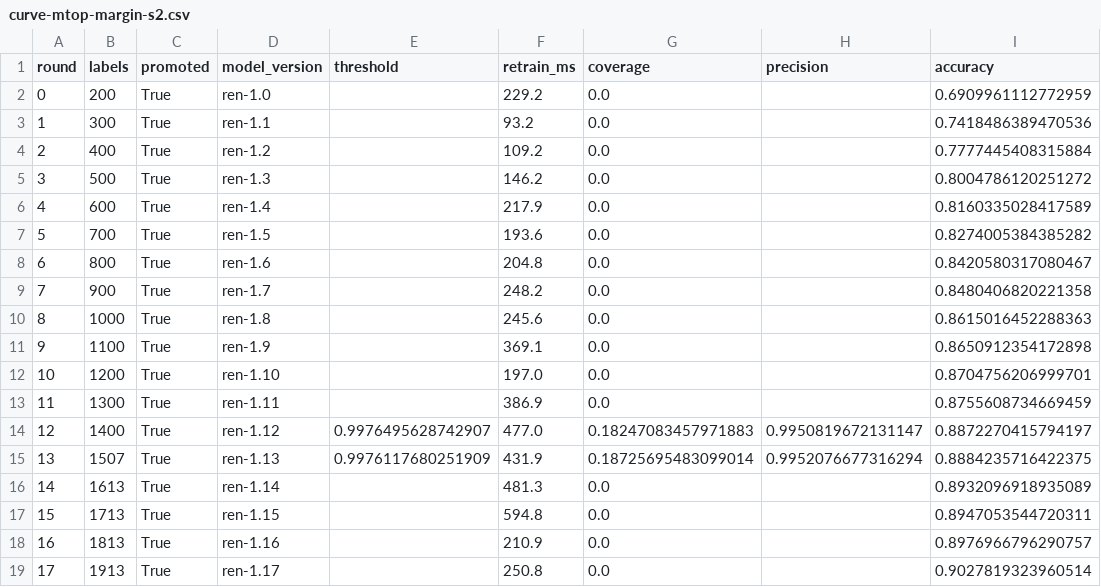
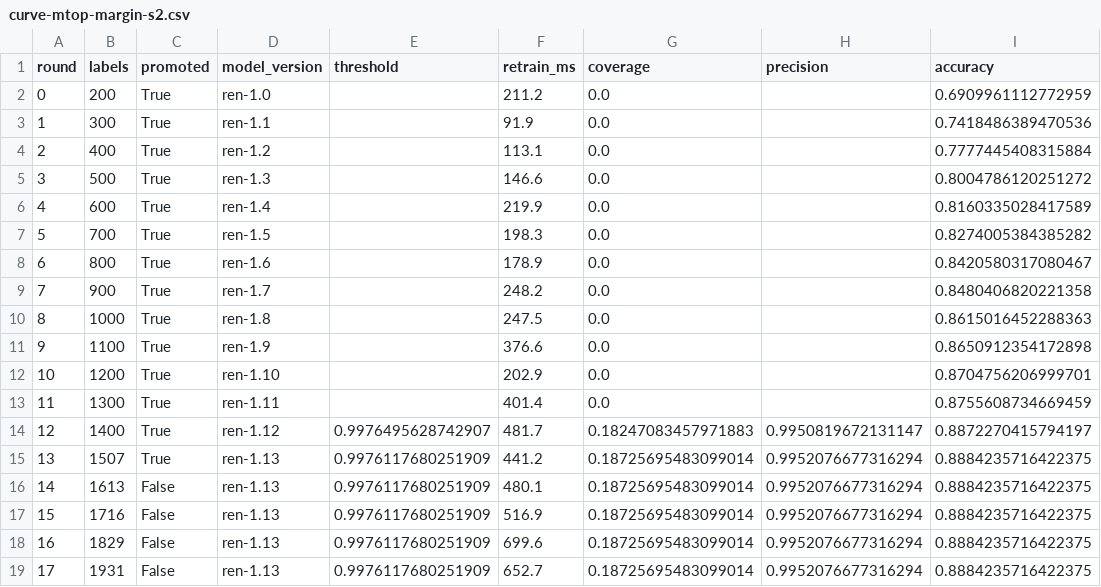
Before and after one commit to Rish-it/secnd, a CSV file: docs/results/s4/curve-mtop-margin-s2.csv, drawn as a sheet; only a part is shown; the diff covers the shown part only.

Commit message:
Rerun the MTOP learning curves with the coverage ratchet
Five seeds, 20 rounds of 100 answers. Mean coverage at round 20:
random 0.192 (was 0.088), margin 0.129, least 0.066. Test precision
above the threshold is at least 0.9946 whenever coverage is above zero,
and no seed returns to zero coverage after certifying.

```diff
--- a/docs/results/s4/curve-mtop-margin-s2.csv
+++ b/docs/results/s4/curve-mtop-margin-s2.csv
@@ -1,19 +1,19 @@
 round,labels,promoted,model_version,threshold,retrain_ms,coverage,precision,accuracy
-0,200,True,ren-1.0,,229.2,0.0,,0.6909961112772959
-1,300,True,ren-1.1,,93.2,0.0,,0.7418486389470536
-2,400,True,ren-1.2,,109.2,0.0,,0.7777445408315884
-3,500,True,ren-1.3,,146.2,0.0,,0.8004786120251272
-4,600,True,ren-1.4,,217.9,0.0,,0.8160335028417589
-5,700,True,ren-1.5,,193.6,0.0,,0.8274005384385282
-6,800,True,ren-1.6,,204.8,0.0,,0.8420580317080467
+0,200,True,ren-1.0,,211.2,0.0,,0.6909961112772959
+1,300,True,ren-1.1,,91.9,0.0,,0.7418486389470536
+2,400,True,ren-1.2,,113.1,0.0,,0.7777445408315884
+3,500,True,ren-1.3,,146.6,0.0,,0.8004786120251272
+4,600,True,ren-1.4,,219.9,0.0,,0.8160335028417589
+5,700,True,ren-1.5,,198.3,0.0,,0.8274005384385282
+6,800,True,ren-1.6,,178.9,0.0,,0.8420580317080467
 7,900,True,ren-1.7,,248.2,0.0,,0.8480406820221358
-8,1000,True,ren-1.8,,245.6,0.0,,0.8615016452288363
-9,1100,True,ren-1.9,,369.1,0.0,,0.8650912354172898
-10,1200,True,ren-1.10,,197.0,0.0,,0.8704756206999701
-11,1300,True,ren-1.11,,386.9,0.0,,0.8755608734669459
-12,1400,True,ren-1.12,0.9976495628742907,477.0,0.18247083457971883,0.9950819672131147,0.8872270415794197
-13,1507,True,ren-1.13,0.9976117680251909,431.9,0.18725695483099014,0.9952076677316294,0.8884235716422375
-14,1613,True,ren-1.14,,481.3,0.0,,0.8932096918935089
-15,1713,True,ren-1.15,,594.8,0.0,,0.8947053544720311
-16,1813,True,ren-1.16,,210.9,0.0,,0.8976966796290757
-17,1913,True,ren-1.17,,250.8,0.0,,0.9027819323960514
+8,1000,True,ren-1.8,,247.5,0.0,,0.8615016452288363
+9,1100,True,ren-1.9,,376.6,0.0,,0.8650912354172898
+10,1200,True,ren-1.10,,202.9,0.0,,0.8704756206999701
+11,1300,True,ren-1.11,,401.4,0.0,,0.8755608734669459
+12,1400,True,ren-1.12,0.9976495628742907,481.7,0.18247083457971883,0.9950819672131147,0.8872270415794197
+13,1507,True,ren-1.13,0.9976117680251909,441.2,0.18725695483099014,0.9952076677316294,0.8884235716422375
+14,1613,False,ren-1.13,0.9976117680251909,480.1,0.18725695483099014,0.9952076677316294,0.8884235716422375
+15,1716,False,ren-1.13,0.9976117680251909,516.9,0.18725695483099014,0.9952076677316294,0.8884235716422375
+16,1829,False,ren-1.13,0.9976117680251909,699.6,0.18725695483099014,0.9952076677316294,0.8884235716422375
+17,1931,False,ren-1.13,0.9976117680251909,652.7,0.18725695483099014,0.9952076677316294,0.8884235716422375
```
Also changed, not shown: 24 edited cells elsewhere in this file, docs/results/s4/curve-mtop-least-s1.csv, docs/results/s4/curve-mtop-margin-s0.csv, 12 other files.
